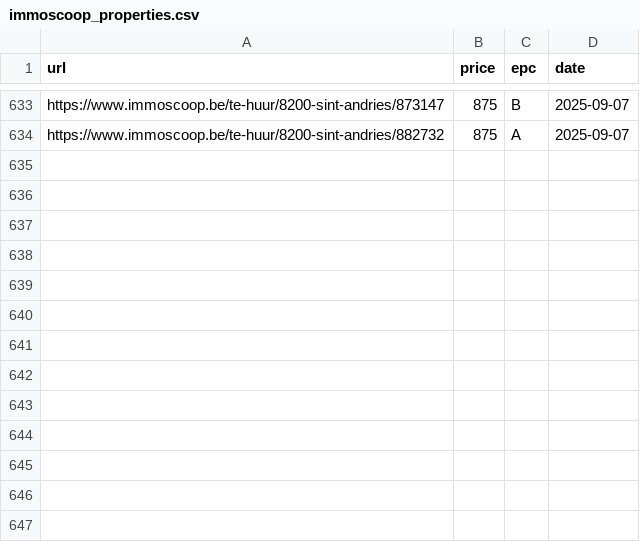
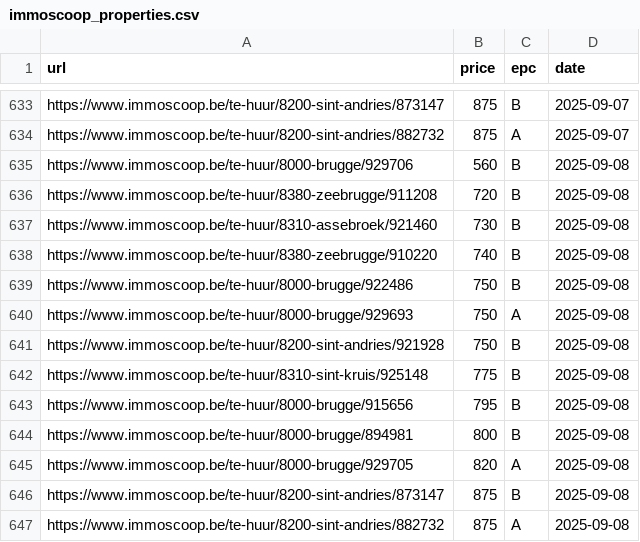
Before and after one commit to IsaacVerm/track-immoscoop, a CSV file: immoscoop_properties.csv, drawn as a sheet; only a part is shown, gaps mark what is left out.

```diff
--- a/immoscoop_properties.csv
+++ b/immoscoop_properties.csv
@@ -634 +634,14 @@ https://www.immoscoop.be/te-huur/8200-sint-andries/873147,875,B,2025-09-07
 https://www.immoscoop.be/te-huur/8200-sint-andries/882732,875,A,2025-09-07
+https://www.immoscoop.be/te-huur/8000-brugge/929706,560,B,2025-09-08
+https://www.immoscoop.be/te-huur/8380-zeebrugge/911208,720,B,2025-09-08
+https://www.immoscoop.be/te-huur/8310-assebroek/921460,730,B,2025-09-08
+https://www.immoscoop.be/te-huur/8380-zeebrugge/910220,740,B,2025-09-08
+https://www.immoscoop.be/te-huur/8000-brugge/922486,750,B,2025-09-08
+https://www.immoscoop.be/te-huur/8000-brugge/929693,750,A,2025-09-08
+https://www.immoscoop.be/te-huur/8200-sint-andries/921928,750,B,2025-09-08
+https://www.immoscoop.be/te-huur/8310-sint-kruis/925148,775,B,2025-09-08
+https://www.immoscoop.be/te-huur/8000-brugge/915656,795,B,2025-09-08
+https://www.immoscoop.be/te-huur/8000-brugge/894981,800,B,2025-09-08
+https://www.immoscoop.be/te-huur/8000-brugge/929705,820,A,2025-09-08
+https://www.immoscoop.be/te-huur/8200-sint-andries/873147,875,B,2025-09-08
+https://www.immoscoop.be/te-huur/8200-sint-andries/882732,875,A,2025-09-08
```
